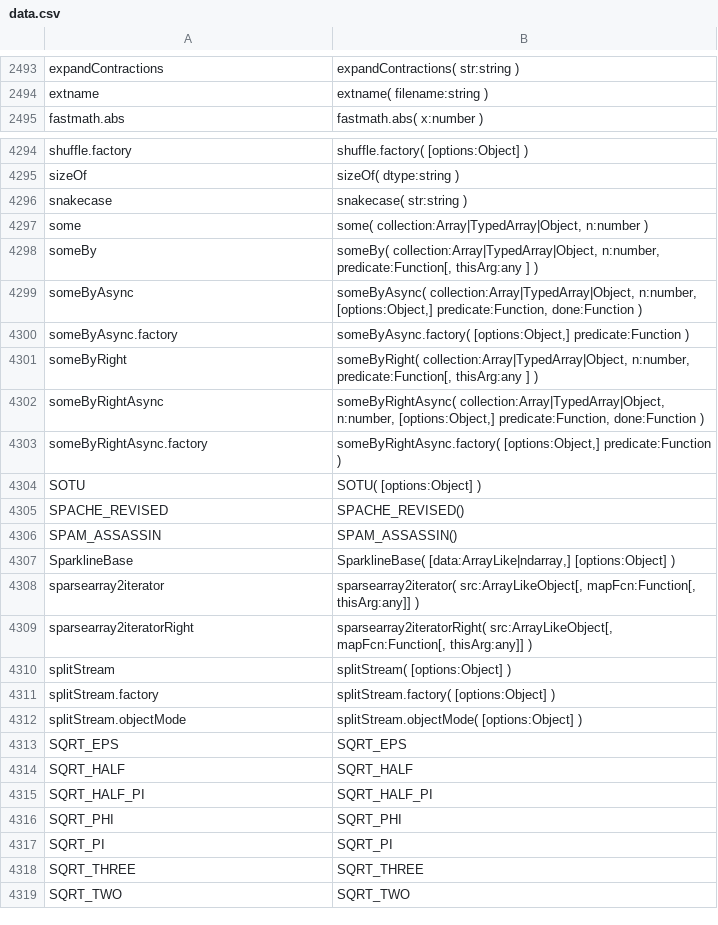
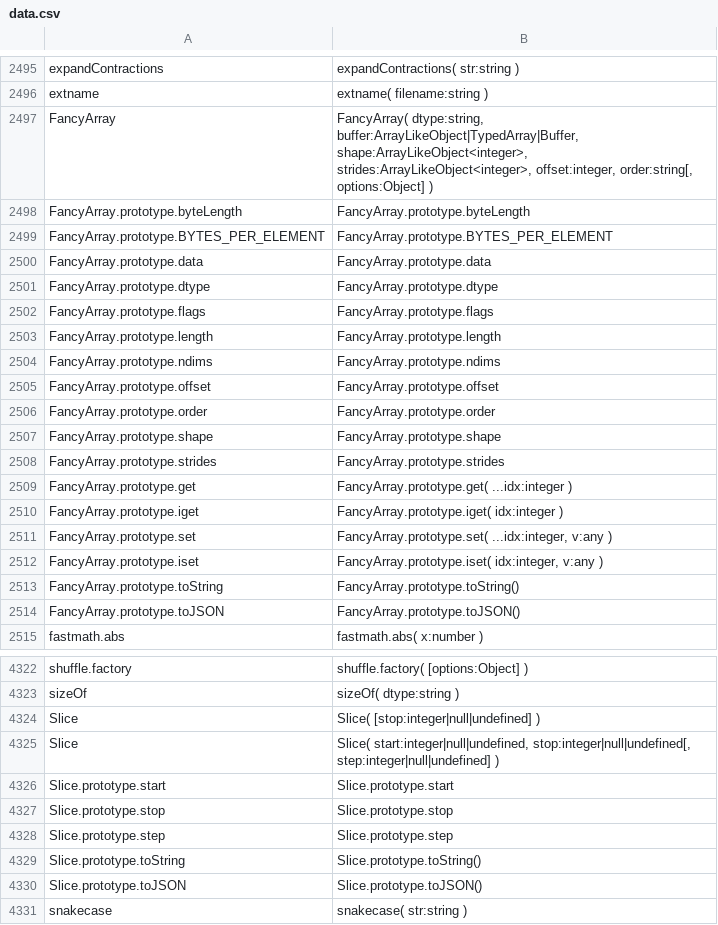
Before and after one commit to stdlib-js/repl-typed-signature, a CSV file: data/data.csv, drawn as a sheet; only a part is shown, gaps mark what is left out; the shorter side is filled out with more unchanged rows; the diff covers the shown part only.

```diff
--- a/data/data.csv
+++ b/data/data.csv
@@ -2494,2 +2496,20 @@ expandContractions,"expandContractions( str:string )"
 extname,"extname( filename:string )"
+FancyArray,"FancyArray( dtype:string, buffer:ArrayLikeObject|TypedArray|Buffer, shape:ArrayLikeObject<integer>, strides:ArrayLikeObject<integer>, offset:integer, order:string[, options:Object] )"
+FancyArray.prototype.byteLength,"FancyArray.prototype.byteLength"
+FancyArray.prototype.BYTES_PER_ELEMENT,"FancyArray.prototype.BYTES_PER_ELEMENT"
+FancyArray.prototype.data,"FancyArray.prototype.data"
+FancyArray.prototype.dtype,"FancyArray.prototype.dtype"
+FancyArray.prototype.flags,"FancyArray.prototype.flags"
+FancyArray.prototype.length,"FancyArray.prototype.length"
+FancyArray.prototype.ndims,"FancyArray.prototype.ndims"
+FancyArray.prototype.offset,"FancyArray.prototype.offset"
+FancyArray.prototype.order,"FancyArray.prototype.order"
+FancyArray.prototype.shape,"FancyArray.prototype.shape"
+FancyArray.prototype.strides,"FancyArray.prototype.strides"
+FancyArray.prototype.get,"FancyArray.prototype.get( ...idx:integer )"
+FancyArray.prototype.iget,"FancyArray.prototype.iget( idx:integer )"
+FancyArray.prototype.set,"FancyArray.prototype.set( ...idx:integer, v:any )"
+FancyArray.prototype.iset,"FancyArray.prototype.iset( idx:integer, v:any )"
+FancyArray.prototype.toString,"FancyArray.prototype.toString()"
+FancyArray.prototype.toJSON,"FancyArray.prototype.toJSON()"
 fastmath.abs,"fastmath.abs( x:number )"
@@ -4295,2 +4323,9 @@ shuffle.factory,"shuffle.factory( [options:Object] )"
 sizeOf,"sizeOf( dtype:string )"
+Slice,"Slice( [stop:integer|null|undefined] )"
+Slice,"Slice( start:integer|null|undefined, stop:integer|null|undefined[, step:integer|null|undefined] )"
+Slice.prototype.start,"Slice.prototype.start"
+Slice.prototype.stop,"Slice.prototype.stop"
+Slice.prototype.step,"Slice.prototype.step"
+Slice.prototype.toString,"Slice.prototype.toString()"
+Slice.prototype.toJSON,"Slice.prototype.toJSON()"
 snakecase,"snakecase( str:string )"
```
Also changed, not shown: 10 added rows and 3 edited cells elsewhere in this file, 10 other files.
